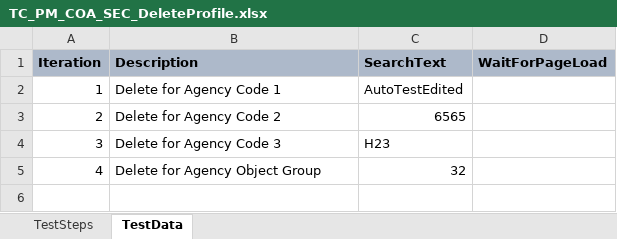
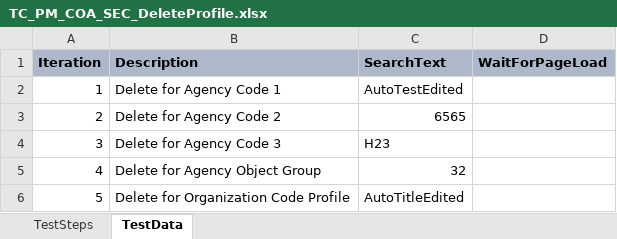
Before and after one commit to Aadarsh-03/rstars, an Excel workbook: src/main/java/TestSuite/MDOT/TestCases/MDOT/TC_PM_COA_SEC_DeleteProfile.xlsx, sheet TestData, drawn as a sheet; values as stored, in another font and other column widths than the file's, no borders; the diff names each change by its address in the sheet, - before the commit and + after, or states it on an @@ line.

```diff
--- a/src/main/java/TestSuite/MDOT/TestCases/MDOT/TC_PM_COA_SEC_DeleteProfile.xlsx (sheet TestData)
+++ b/src/main/java/TestSuite/MDOT/TestCases/MDOT/TC_PM_COA_SEC_DeleteProfile.xlsx (sheet TestData)
+row 6: 5 | Delete for Organization Code Profile | AutoTitleEdited
```
Also changed, not shown: src/main/java/TestSuite/MDOT/Scenarios/MDOT/TS_PM_COA_SEC_OrganizationCodeProfile_Regression_001.xlsx, src/main/java/TestSuite/MDOT/TestCases/MDOT/TC_PM_COA_SEC_OrganizationCodeProfile_AddNewProfile.xlsx, 20 other files.
